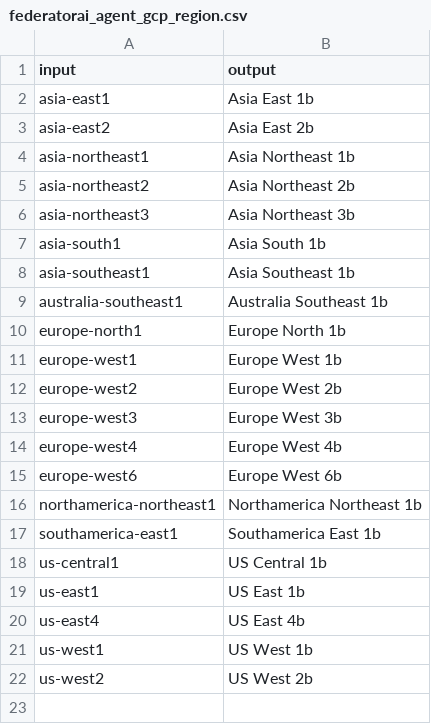
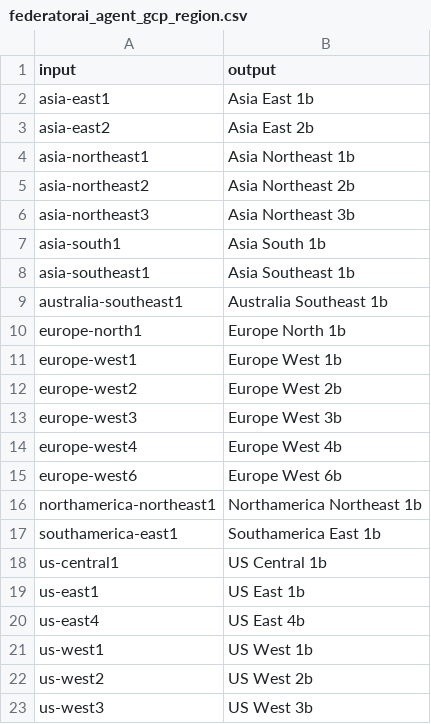
Before and after one commit to prophetstorbrianchen/fedemeter_cost_db_prepare, a CSV file: fedemeter_cost_db_prepare/cloud_reference/federatorai_agent_gcp_region.csv, drawn as a sheet.

```diff
--- a/fedemeter_cost_db_prepare/cloud_reference/federatorai_agent_gcp_region.csv
+++ b/fedemeter_cost_db_prepare/cloud_reference/federatorai_agent_gcp_region.csv
@@ -22 +22,2 @@ us-west1,US West 1b
 us-west2,US West 2b
+us-west3,US West 3b
```
Also changed, not shown: fedemeter_cost_db_prepare/cloud_reference/azure_region.csv, fedemeter_cost_db_prepare/cloud_reference/federatorai_agent_azure_instance.csv, 10 other files.
